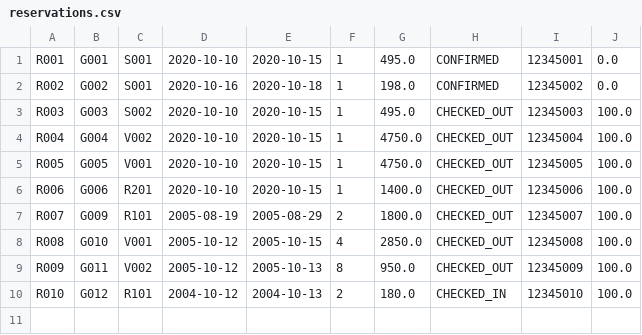
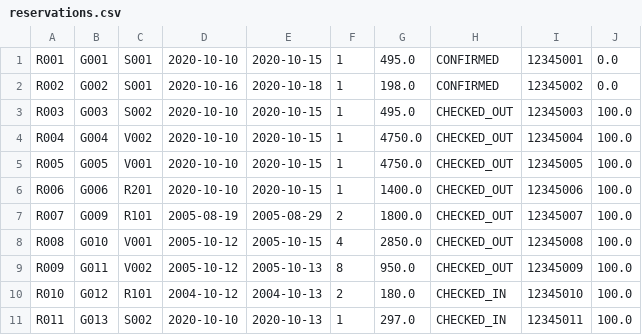
Before and after one commit to AnsonCjh/DSA_Ass, a CSV file: data/reservations.csv, drawn as a sheet; the diff names each change by its address in the sheet, - before the commit and + after, or states it on an @@ line.

```diff
--- a/data/reservations.csv
+++ b/data/reservations.csv
+row 11: R011 | G013 | S002 | 2020-10-10 | 2020-10-13 | 1 | 297.0 | CHECKED_IN | 12345011 | 100.0
```
Also changed, not shown: data/guests.csv, data/rooms.csv, 7 other files.
